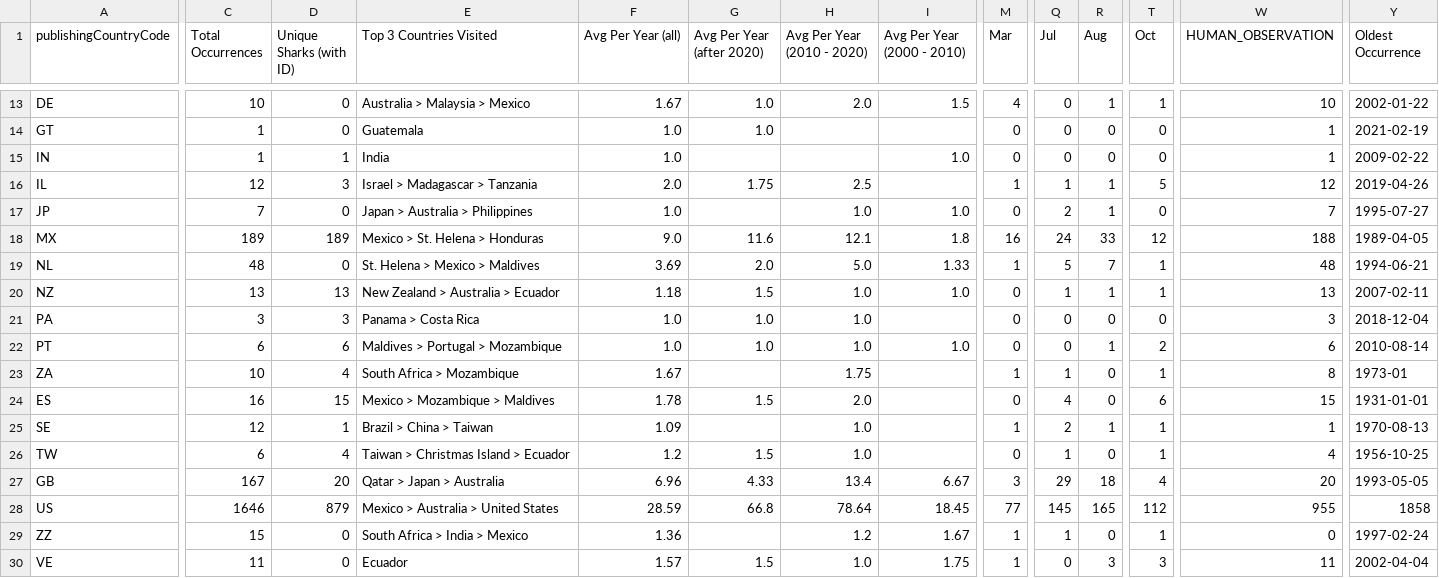
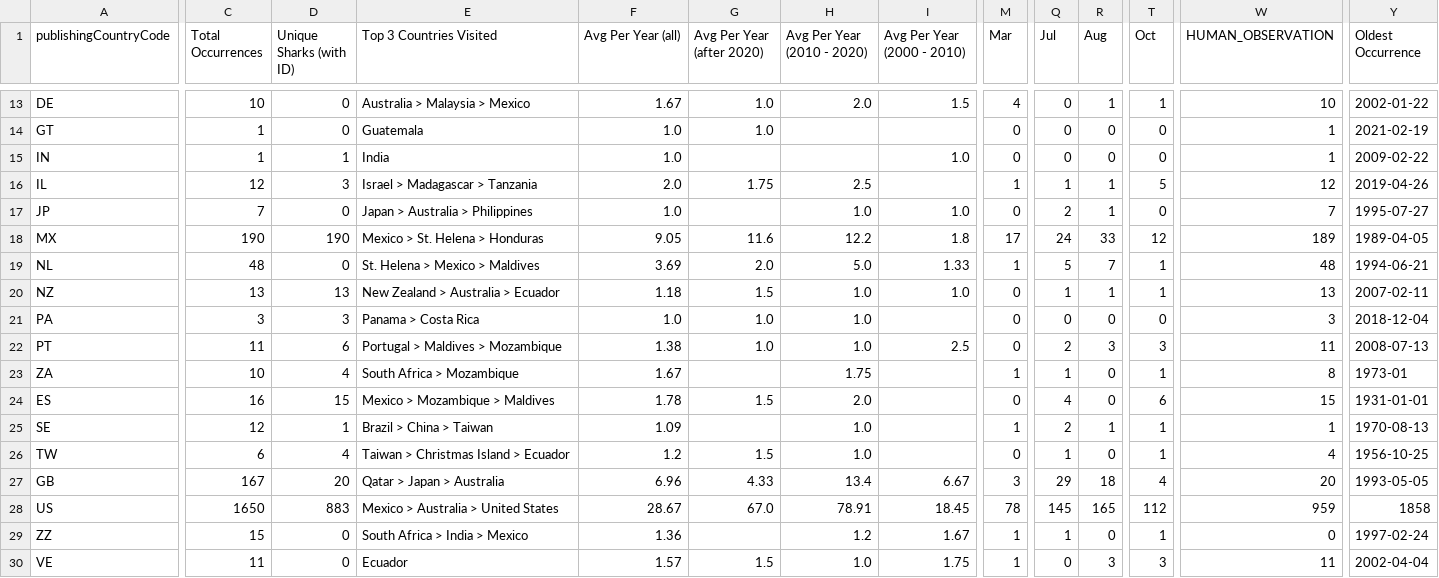
Before and after one commit to aadriien/whale-shark-site, a CSV file: outputs/gbif_publishingCountry_stats.csv, drawn as a sheet; only a part is shown, gaps mark what is left out; the diff covers the shown part only; the diff names each change by its address in the sheet, - before the commit and + after, or states it on an @@ line.

```diff
--- a/outputs/gbif_publishingCountry_stats.csv
+++ b/outputs/gbif_publishingCountry_stats.csv
-C18 (Total Occurrences): 189
+C18 (Total Occurrences): 190
-D18 (Unique Sharks (with ID)): 189
+D18 (Unique Sharks (with ID)): 190
-F18 (Avg Per Year (all)): 9.0
+F18 (Avg Per Year (all)): 9.05
-H18 (Avg Per Year (2010 - 2020)): 12.1
+H18 (Avg Per Year (2010 - 2020)): 12.2
-M18 (Mar): 16
+M18 (Mar): 17
-W18 (HUMAN_OBSERVATION): 188
+W18 (HUMAN_OBSERVATION): 189
-C22 (Total Occurrences): 6
+C22 (Total Occurrences): 11
-E22 (Top 3 Countries Visited): Maldives > Portugal > Mozambique
+E22 (Top 3 Countries Visited): Portugal > Maldives > Mozambique
-F22 (Avg Per Year (all)): 1.0
+F22 (Avg Per Year (all)): 1.38
-I22 (Avg Per Year (2000 - 2010)): 1.0
+I22 (Avg Per Year (2000 - 2010)): 2.5
-Q22 (Jul): 0
+Q22 (Jul): 2
-R22 (Aug): 1
+R22 (Aug): 3
-T22 (Oct): 2
+T22 (Oct): 3
-W22 (HUMAN_OBSERVATION): 6
+W22 (HUMAN_OBSERVATION): 11
-Y22 (Oldest Occurrence): 2010-08-14
+Y22 (Oldest Occurrence): 2008-07-13
-C28 (Total Occurrences): 1646
+C28 (Total Occurrences): 1650
-D28 (Unique Sharks (with ID)): 879
+D28 (Unique Sharks (with ID)): 883
-F28 (Avg Per Year (all)): 28.59
+F28 (Avg Per Year (all)): 28.67
-G28 (Avg Per Year (after 2020)): 66.8
+G28 (Avg Per Year (after 2020)): 67.0
-H28 (Avg Per Year (2010 - 2020)): 78.64
+H28 (Avg Per Year (2010 - 2020)): 78.91
-M28 (Mar): 77
+M28 (Mar): 78
-W28 (HUMAN_OBSERVATION): 955
+W28 (HUMAN_OBSERVATION): 959
```
Also changed, not shown: 4 edited cells elsewhere in this file, outputs/gbif_calendar_stats.csv, outputs/gbif_continent_stats.csv, 4 other files.
